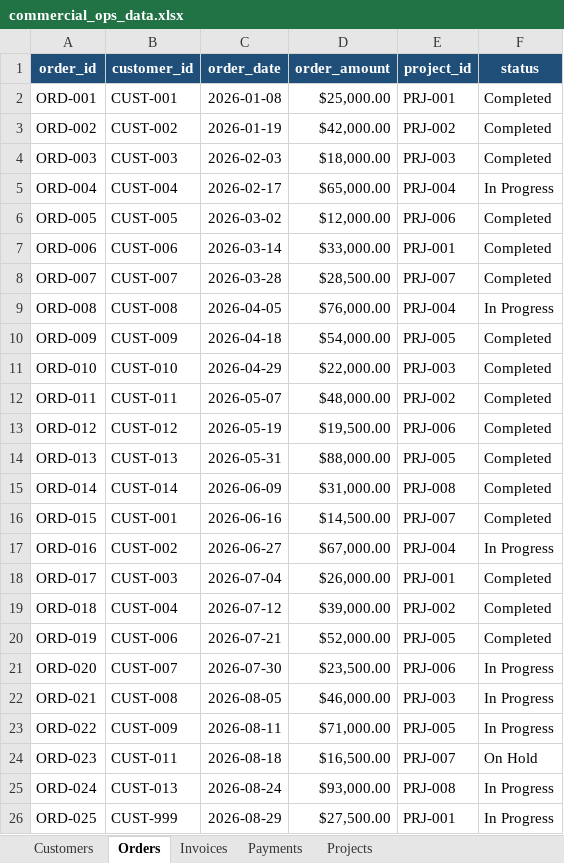
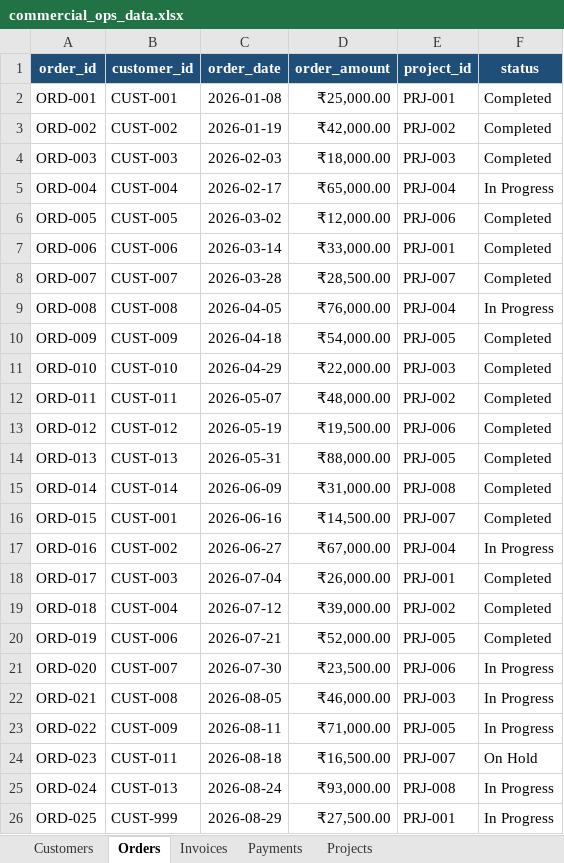
Before and after one commit to rajc01/commercialops-control-tower, an Excel workbook: data/commercial_ops_data.xlsx, sheet Orders, drawn as a sheet; values as stored, in another font and other column widths than the file's, no borders; the diff names each change by its address in the sheet, - before the commit and + after, or states it on an @@ line.

```diff
--- a/data/commercial_ops_data.xlsx (sheet Orders)
+++ b/data/commercial_ops_data.xlsx (sheet Orders)
-D2 (order_amount): $25,000.00
+D2 (order_amount): ₹25,000.00
-D3 (order_amount): $42,000.00
+D3 (order_amount): ₹42,000.00
-D4 (order_amount): $18,000.00
+D4 (order_amount): ₹18,000.00
-D5 (order_amount): $65,000.00
+D5 (order_amount): ₹65,000.00
-D6 (order_amount): $12,000.00
+D6 (order_amount): ₹12,000.00
-D7 (order_amount): $33,000.00
+D7 (order_amount): ₹33,000.00
-D8 (order_amount): $28,500.00
+D8 (order_amount): ₹28,500.00
-D9 (order_amount): $76,000.00
+D9 (order_amount): ₹76,000.00
-D10 (order_amount): $54,000.00
+D10 (order_amount): ₹54,000.00
-D11 (order_amount): $22,000.00
+D11 (order_amount): ₹22,000.00
-D12 (order_amount): $48,000.00
+D12 (order_amount): ₹48,000.00
-D13 (order_amount): $19,500.00
+D13 (order_amount): ₹19,500.00
-D14 (order_amount): $88,000.00
+D14 (order_amount): ₹88,000.00
-D15 (order_amount): $31,000.00
+D15 (order_amount): ₹31,000.00
-D16 (order_amount): $14,500.00
+D16 (order_amount): ₹14,500.00
-D17 (order_amount): $67,000.00
+D17 (order_amount): ₹67,000.00
-D18 (order_amount): $26,000.00
+D18 (order_amount): ₹26,000.00
-D19 (order_amount): $39,000.00
+D19 (order_amount): ₹39,000.00
-D20 (order_amount): $52,000.00
+D20 (order_amount): ₹52,000.00
-D21 (order_amount): $23,500.00
+D21 (order_amount): ₹23,500.00
-D22 (order_amount): $46,000.00
+D22 (order_amount): ₹46,000.00
-D23 (order_amount): $71,000.00
+D23 (order_amount): ₹71,000.00
-D24 (order_amount): $16,500.00
+D24 (order_amount): ₹16,500.00
-D25 (order_amount): $93,000.00
+D25 (order_amount): ₹93,000.00
-D26 (order_amount): $27,500.00
+D26 (order_amount): ₹27,500.00
```
Also changed, not shown: sheet Invoices, sheet Payments, sheet Projects, 2 other files.
